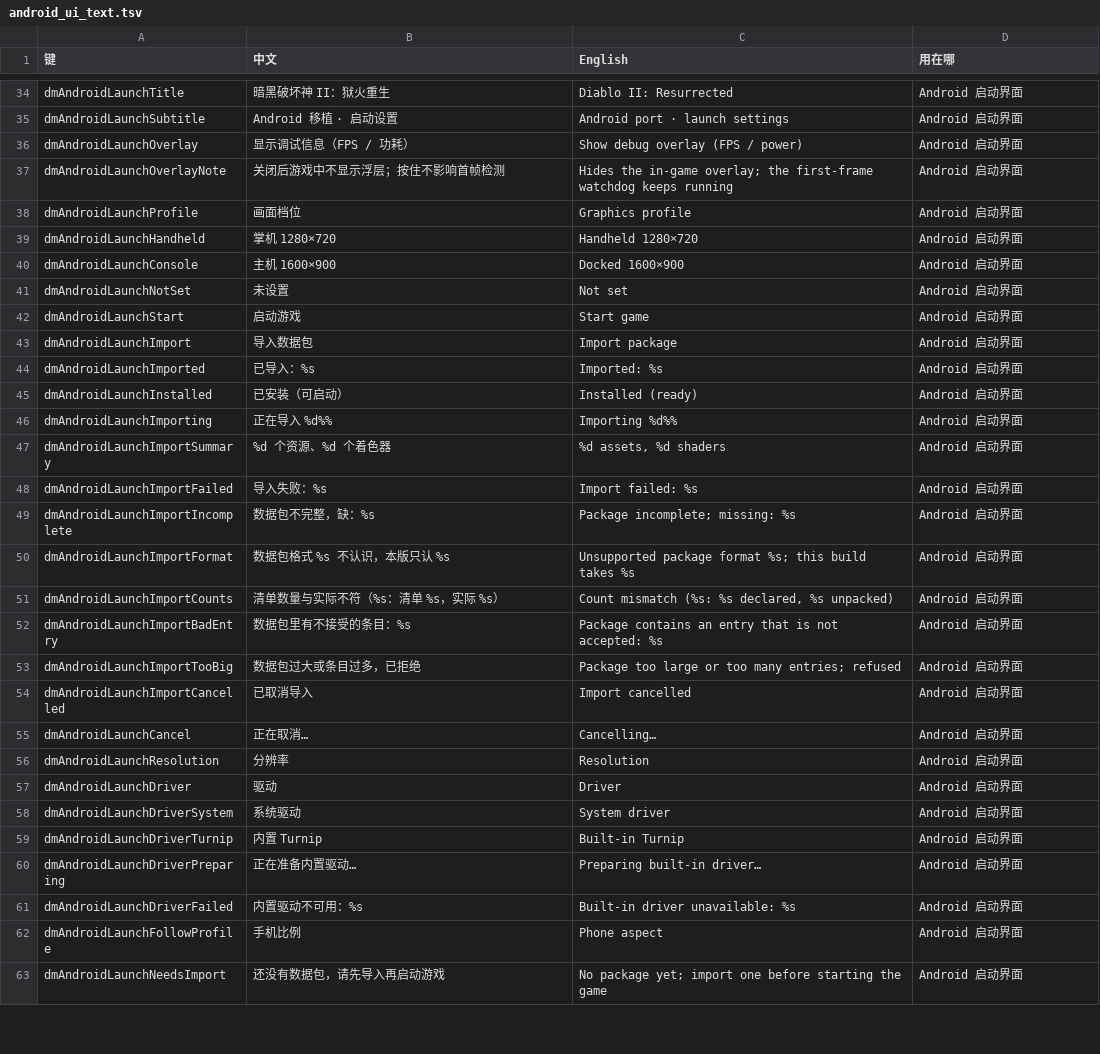
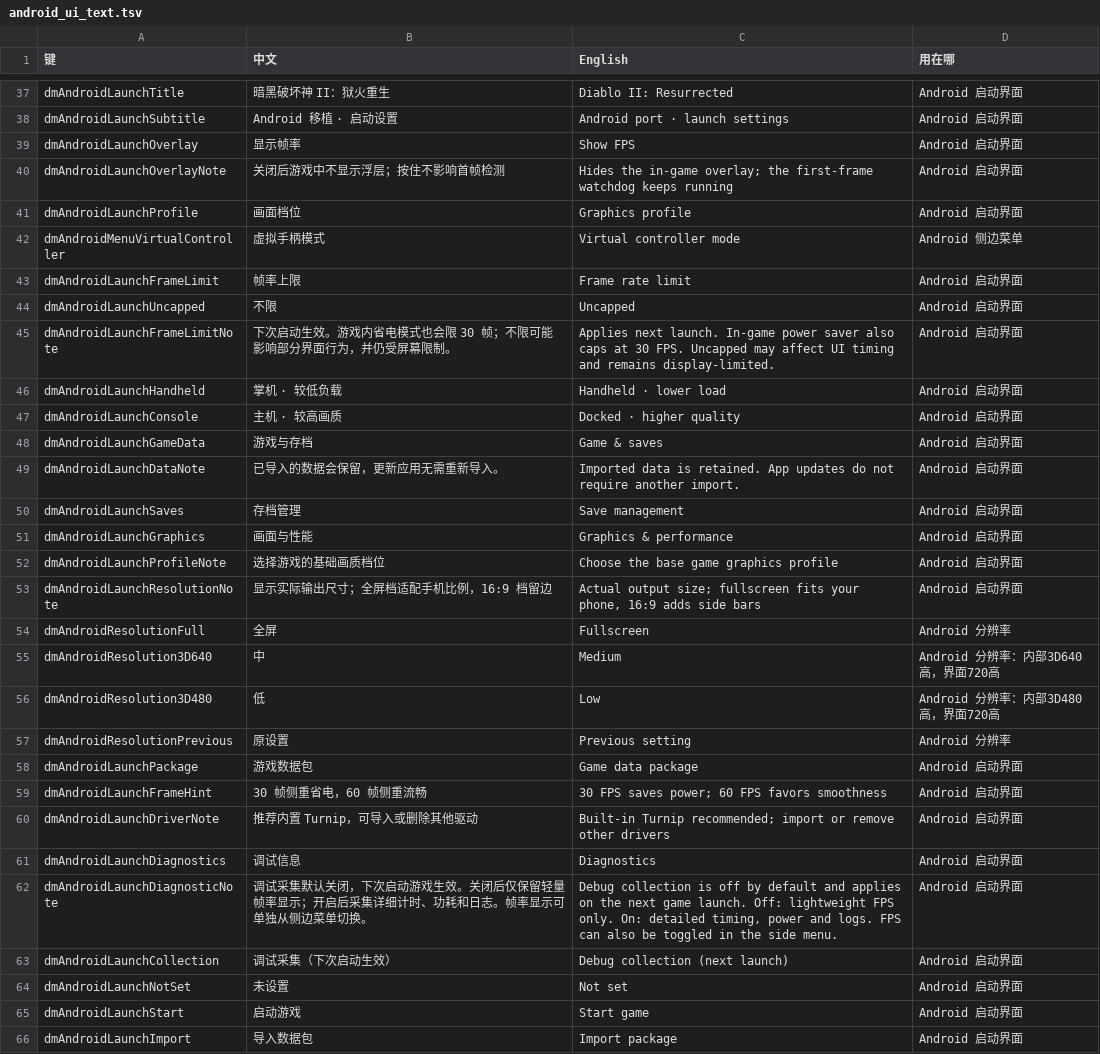
Before and after one commit to n2ray/d2r-mobile, a TSV file: dm/android/i18n/android_ui_text.tsv, drawn as a sheet; only a part is shown, gaps mark what is left out; the shorter side is filled out with more unchanged rows; the diff covers the shown part only.

Commit message:
Integrate tested Android launcher, frame timing and diagnostic controls

```diff
--- a/dm/android/i18n/android_ui_text.tsv
+++ b/dm/android/i18n/android_ui_text.tsv
@@ -35,7 +38,27 @@ dmAndroidLaunchTitle	暗黑破坏神 II：狱火重生	Diablo II: Resurrected	An
 dmAndroidLaunchSubtitle	Android 移植 · 启动设置	Android port · launch settings	Android 启动界面
-dmAndroidLaunchOverlay	显示调试信息（FPS / 功耗）	Show debug overlay (FPS / power)	Android 启动界面
+dmAndroidLaunchOverlay	显示帧率	Show FPS	Android 启动界面
 dmAndroidLaunchOverlayNote	关闭后游戏中不显示浮层；按住不影响首帧检测	Hides the in-game overlay; the first-frame watchdog keeps running	Android 启动界面
 dmAndroidLaunchProfile	画面档位	Graphics profile	Android 启动界面
-dmAndroidLaunchHandheld	掌机 1280×720	Handheld 1280×720	Android 启动界面
-dmAndroidLaunchConsole	主机 1600×900	Docked 1600×900	Android 启动界面
+dmAndroidMenuVirtualController	虚拟手柄模式	Virtual controller mode	Android 侧边菜单
+dmAndroidLaunchFrameLimit	帧率上限	Frame rate limit	Android 启动界面
+dmAndroidLaunchUncapped	不限	Uncapped	Android 启动界面
+dmAndroidLaunchFrameLimitNote	下次启动生效。游戏内省电模式也会限 30 帧；不限可能影响部分界面行为，并仍受屏幕限制。	Applies next launch. In-game power saver also caps at 30 FPS. Uncapped may affect UI timing and remains display-limited.	Android 启动界面
+dmAndroidLaunchHandheld	掌机 · 较低负载	Handheld · lower load	Android 启动界面
+dmAndroidLaunchConsole	主机 · 较高画质	Docked · higher quality	Android 启动界面
+dmAndroidLaunchGameData	游戏与存档	Game & saves	Android 启动界面
+dmAndroidLaunchDataNote	已导入的数据会保留，更新应用无需重新导入。	Imported data is retained. App updates do not require another import.	Android 启动界面
+dmAndroidLaunchSaves	存档管理	Save management	Android 启动界面
+dmAndroidLaunchGraphics	画面与性能	Graphics & performance	Android 启动界面
+dmAndroidLaunchProfileNote	选择游戏的基础画质档位	Choose the base game graphics profile	Android 启动界面
+dmAndroidLaunchResolutionNote	显示实际输出尺寸；全屏档适配手机比例，16:9 档留边	Actual output size; fullscreen fits your phone, 16:9 adds side bars	Android 启动界面
+dmAndroidResolutionFull	全屏	Fullscreen	Android 分辨率
+dmAndroidResolution3D640	中	Medium	Android 分辨率：内部3D640高，界面720高
+dmAndroidResolution3D480	低	Low	Android 分辨率：内部3D480高，界面720高
+dmAndroidResolutionPrevious	原设置	Previous setting	Android 分辨率
+dmAndroidLaunchPackage	游戏数据包	Game data package	Android 启动界面
+dmAndroidLaunchFrameHint	30 帧侧重省电，60 帧侧重流畅	30 FPS saves power; 60 FPS favors smoothness	Android 启动界面
+dmAndroidLaunchDriverNote	推荐内置 Turnip，可导入或删除其他驱动	Built-in Turnip recommended; import or remove other drivers	Android 启动界面
+dmAndroidLaunchDiagnostics	调试信息	Diagnostics	Android 启动界面
+dmAndroidLaunchDiagnosticNote	调试采集默认关闭，下次启动游戏生效。关闭后仅保留轻量帧率显示；开启后采集详细计时、功耗和日志。帧率显示可单独从侧边菜单切换。	Debug collection is off by default and applies on the next game launch. Off: lightweight FPS only. On: detailed timing, power and logs. FPS can also be toggled in the side menu.	Android 启动界面
+dmAndroidLaunchCollection	调试采集（下次启动生效）	Debug collection (next launch)	Android 启动界面
 dmAndroidLaunchNotSet	未设置	Not set	Android 启动界面
```
Also changed, not shown: 3 added rows and 2 edited cells elsewhere in this file, 55 other files.
